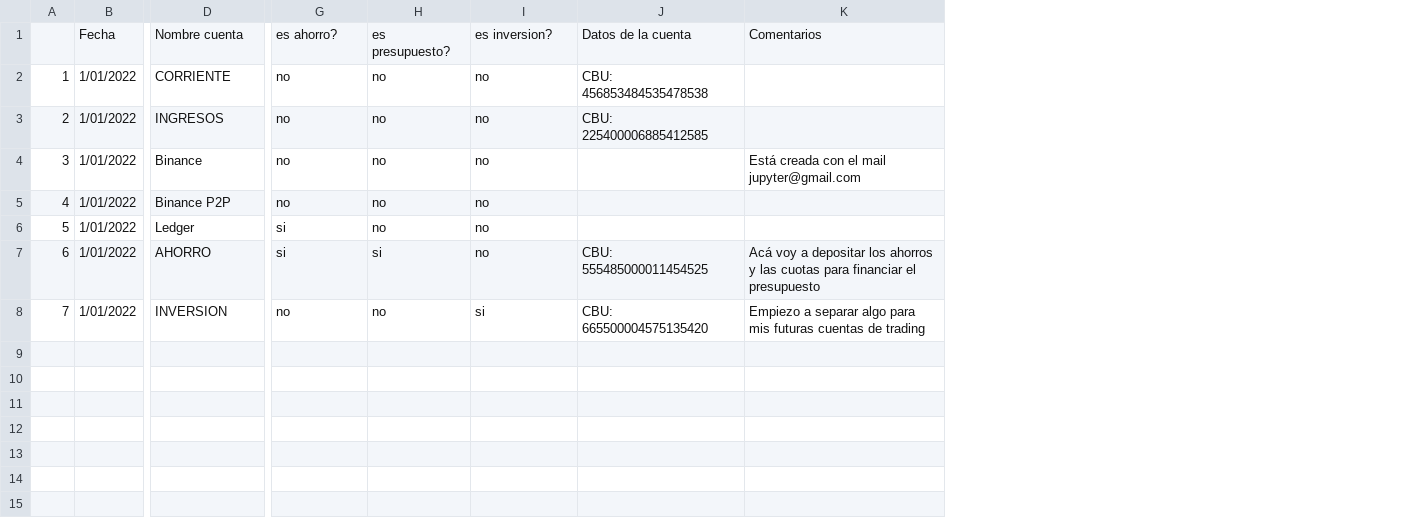
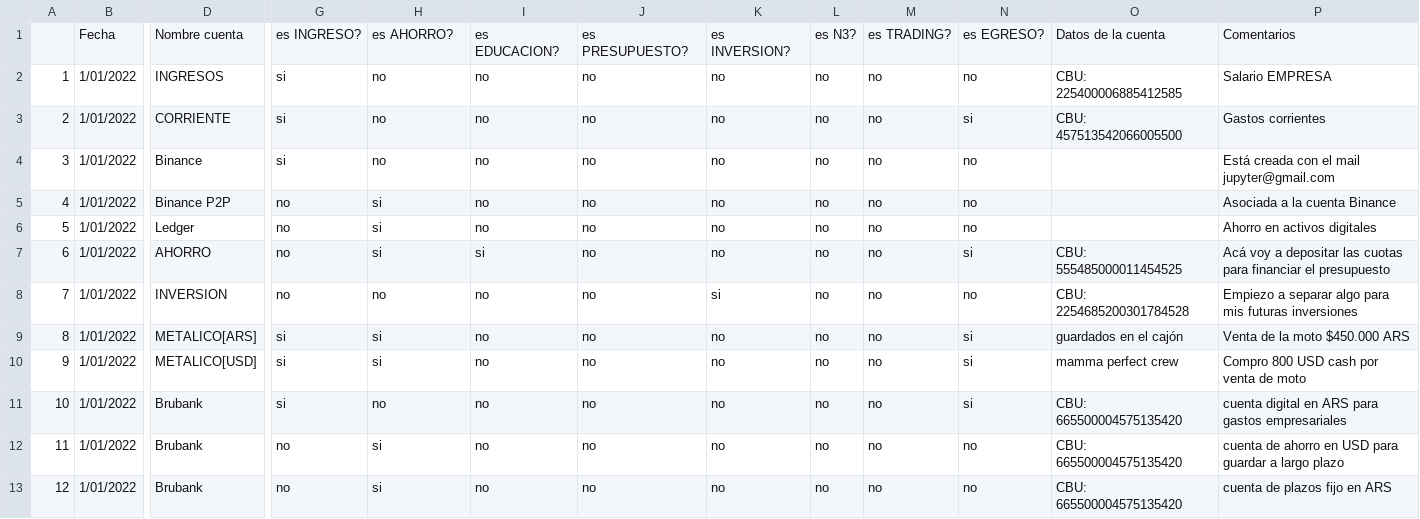
Before and after one commit to jackonedev/PresentacionesInteractivas, a CSV file: paquete_python/data/save/cuentas_17-12-2022_17-06.csv, drawn as a sheet; only a part is shown, gaps mark what is left out; removed rows and columns are numbered as before the commit, all else as after; rows hold the shown columns only; the diff names each change by its address in the sheet, - before the commit and + after, or states it on an @@ line.

```diff
--- a/paquete_python/data/save/cuentas_17-12-2022_17-06.csv
+++ b/paquete_python/data/save/cuentas_17-12-2022_17-06.csv
+column J, rows 1-8: es PRESUPUESTO? | no | no | no | no | no | no | no
+column K, rows 1-8: es INVERSION? | no | no | no | no | no | no | si
+column L, rows 1-8: es N3? | no | no | no | no | no | no | no
+column M, rows 1-8: es TRADING? | no | no | no | no | no | no | no
+column N, rows 1-8: es EGRESO? | no | si | no | no | no | si | no
-column K, rows 1-8: Comentarios |  |  | Está creada con el mail jupyter@gmail.com |  |  | Acá voy a depositar los ahorros y las cuotas para financiar el presupuesto | Empiezo a separar algo para mis futuras cuentas de trading
+column P, rows 1-8: Comentarios | Salario EMPRESA | Gastos corrientes | Está creada con el mail jupyter@gmail.com | Asociada a la cuenta Binance | Ahorro en activos digitales | Acá voy a depositar las cuotas para financiar el presupuesto | Empiezo a separar algo para mis futuras inversiones
-G1: es ahorro?
+G1: es INGRESO?
-H1: es presupuesto?
+H1: es AHORRO?
-I1: es inversion?
+I1: es EDUCACION?
-D2: CORRIENTE
+D2: INGRESOS
-G2:G4: no
+G2:G4: si
-O2: CBU: 456853484535478538
+O2: CBU: 225400006885412585
-D3: INGRESOS
+D3: CORRIENTE
-O3: CBU: 225400006885412585
+O3: CBU: 457513542066005500
-H5:H6: no
+H5:H6: si
-G6:G7: si
+G6:G7: no
-I7: no
+I7: si
-I8: si
+I8: no
-O8: CBU: 665500004575135420
+O8: CBU: 2254685200301784528
+row 9: 8 | 1/01/2022 | METALICO[ARS] | si | si | no | no | no | no | no | si | guardados en el cajón | Venta de la moto $450.000 ARS
+row 10: 9 | 1/01/2022 | METALICO[USD] | si | si | no | no | no | no | no | si | mamma perfect crew | Compro 800 USD cash por venta de moto
+row 11: 10 | 1/01/2022 | Brubank | si | no | no | no | no | no | no | si | CBU: 665500004575135420 | cuenta digital en ARS para gastos empresariales
+row 12: 11 | 1/01/2022 | Brubank | no | si | no | no | no | no | no | no | CBU: 665500004575135420 | cuenta de ahorro en USD para guardar a largo plazo
+row 13: 12 | 1/01/2022 | Brubank | no | si | no | no | no | no | no | no | CBU: 665500004575135420 | cuenta de plazos fijo en ARS
```
Also changed, not shown: 5 other files.
